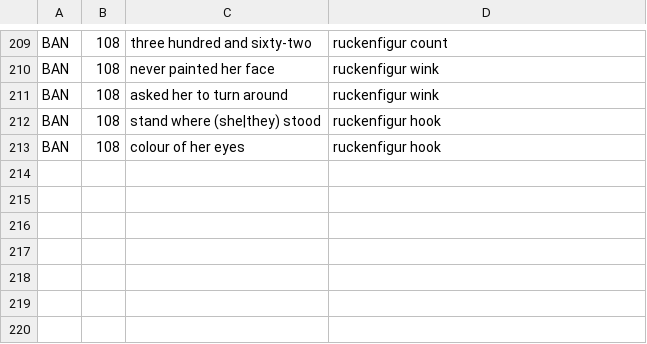
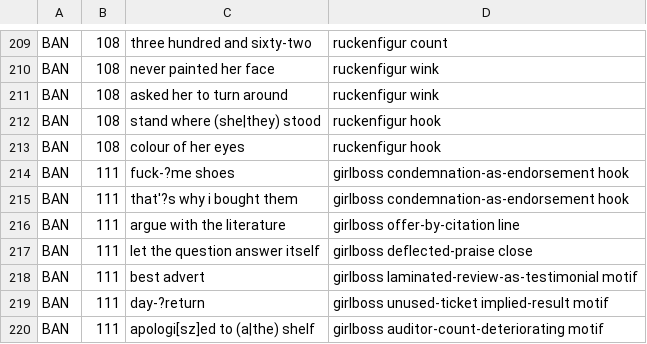
Before and after one commit to lawless-m/Lyricist, a TSV file: .claude/tropes/banned-patterns.tsv, drawn as a sheet; only a part is shown, gaps mark what is left out; the diff names each change by its address in the sheet, - before the commit and + after, or states it on an @@ line.

```diff
--- a/.claude/tropes/banned-patterns.tsv
+++ b/.claude/tropes/banned-patterns.tsv
+row 214: BAN | 111 | fuck-?me shoes | girlboss condemnation-as-endorsement hook
+row 215: BAN | 111 | that'?s why i bought them | girlboss condemnation-as-endorsement hook
+row 216: BAN | 111 | argue with the literature | girlboss offer-by-citation line
+row 217: BAN | 111 | let the question answer itself | girlboss deflected-praise close
+row 218: BAN | 111 | best advert | girlboss laminated-review-as-testimonial motif
+row 219: BAN | 111 | day-?return | girlboss unused-ticket implied-result motif
+row 220: BAN | 111 | apologi[sz]ed to (a|the) shelf | girlboss auditor-count-deteriorating motif
```
Also changed, not shown: 17 other files.
